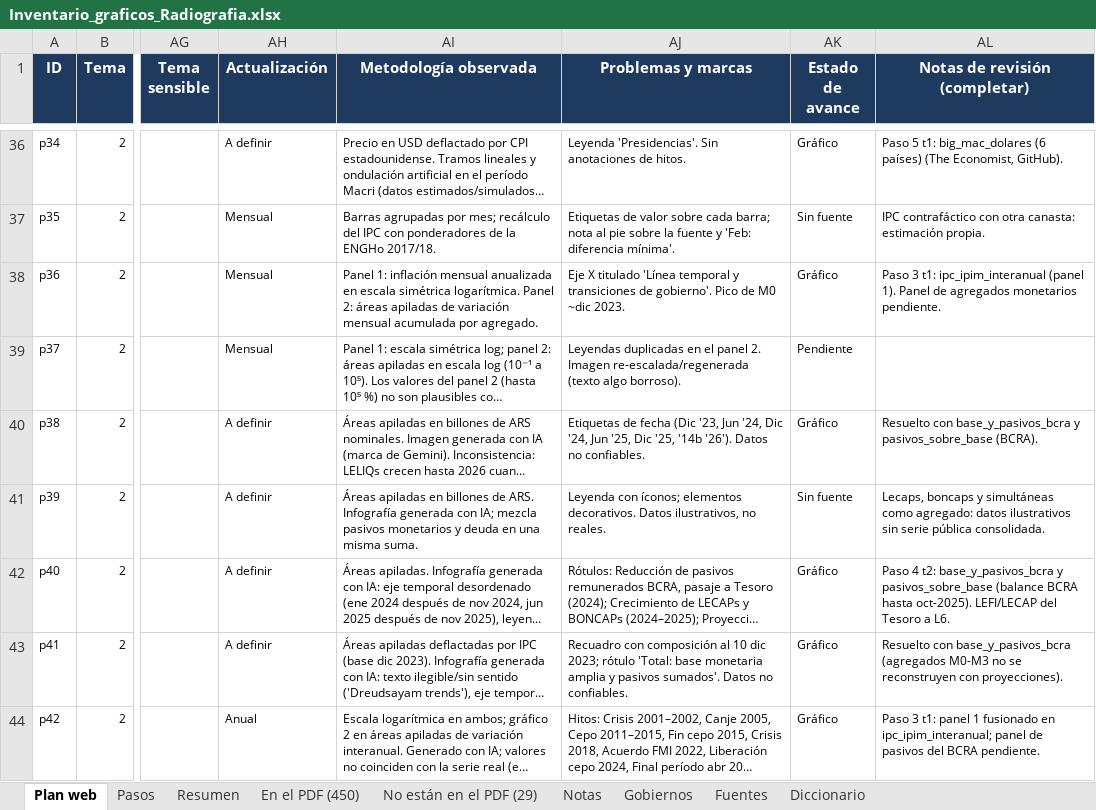
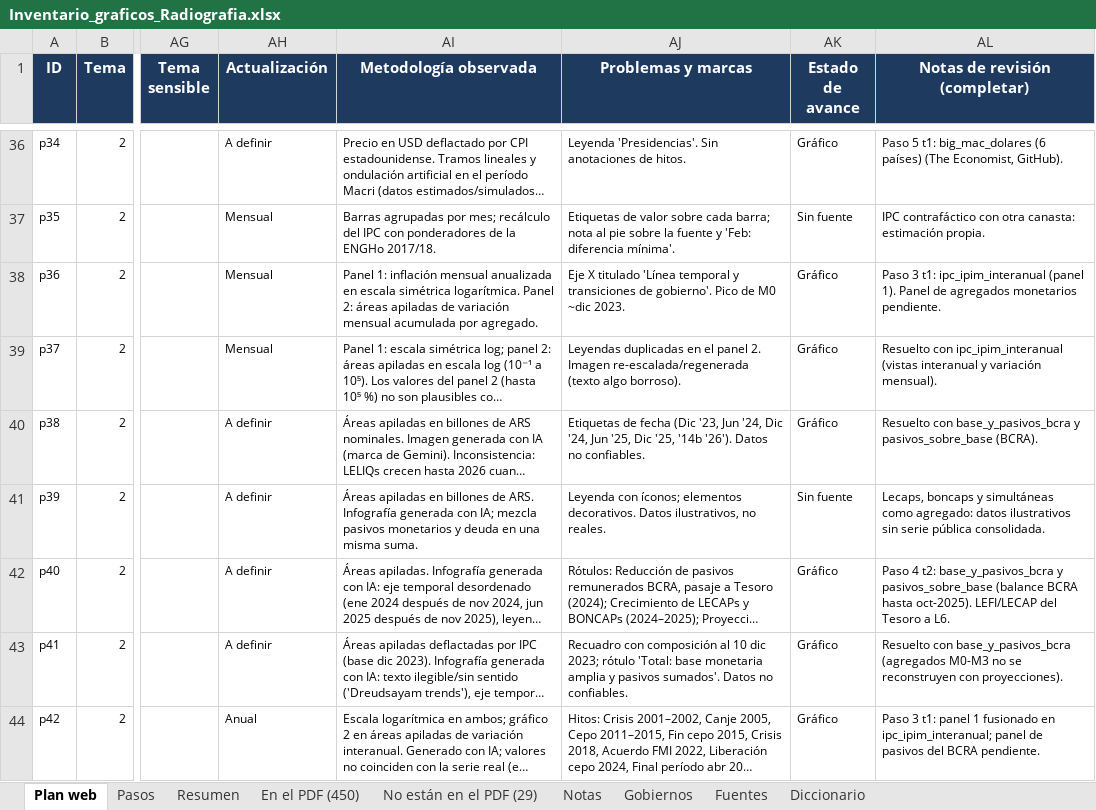
Before and after one commit to francomartinlopez/radiografiadeargentina, an Excel workbook: docs/Inventario_graficos_Radiografia.xlsx, sheet Plan web, drawn as a sheet; only a part is shown, gaps mark what is left out; long unchanged cells end in …; values as stored, in another font and other column widths than the file's, no borders; charts and pictures not drawn; the diff covers the shown part only; the diff names each change by its address in the sheet, - before the commit and + after, or states it on an @@ line.

```diff
--- a/docs/Inventario_graficos_Radiografia.xlsx (sheet Plan web)
+++ b/docs/Inventario_graficos_Radiografia.xlsx (sheet Plan web)
-AK39 (Estado de avance): Pendiente
+AK39 (Estado de avance): Gráfico
-AL39 (Notas de revisión (completar)): (empty)
+AL39 (Notas de revisión (completar)): Resuelto con ipc_ipim_interanual (vistas interanual y variación mensual).
```
Also changed, not shown: 20 edited cells elsewhere in this sheet, sheet Resumen, 9 other files.
